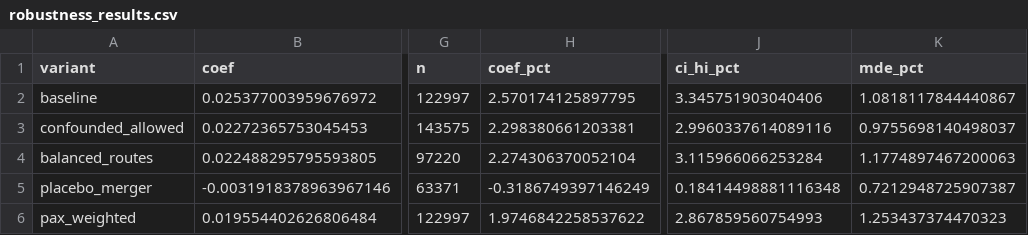
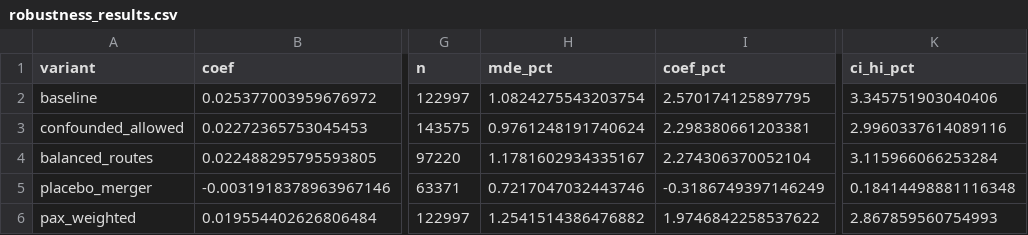
Before and after one commit to elistrayer/dlnw-merger, a CSV file: output/tables/robustness_results.csv, drawn as a sheet; only a part is shown, gaps mark what is left out; removed rows and columns are numbered as before the commit, all else as after; the diff names each change by its address in the sheet, - before the commit and + after, or states it on an @@ line.

Commit message:
Reworked tables and graphs for better Latex presentation

```diff
--- a/output/tables/robustness_results.csv
+++ b/output/tables/robustness_results.csv
+column H (mde_pct), rows 2-6: 1.0824275543203754 | 0.9761248191740624 | 1.1781602934335167 | 0.7217047032443746 | 1.2541514386476882
-column K (mde_pct), rows 2-6: 1.0818117844440867 | 0.9755698140498037 | 1.1774897467200063 | 0.7212948725907387 | 1.253437374470323
```
Also changed, not shown: 19 other files.
